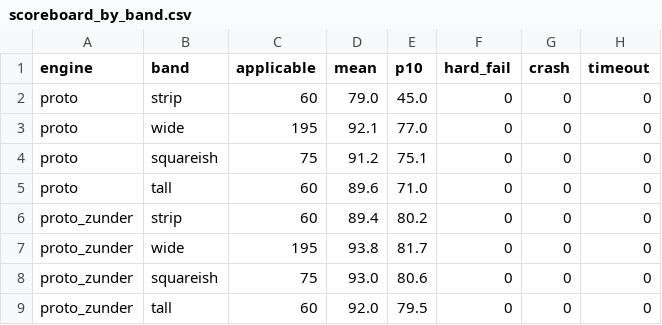
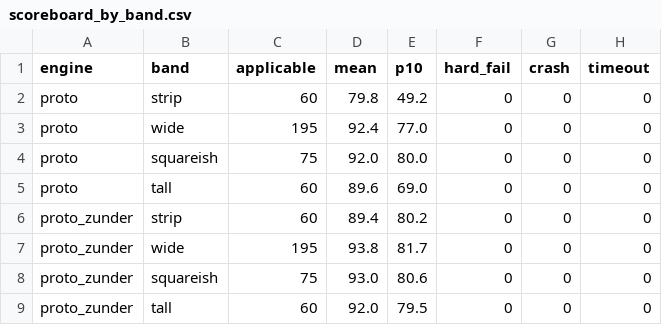
Before and after one commit to Rishi0620/chameleon-team, a CSV file: design/debate/bench/scoreboard_by_band.csv, drawn as a sheet; only a part is shown.

```diff
--- a/design/debate/bench/scoreboard_by_band.csv
+++ b/design/debate/bench/scoreboard_by_band.csv
@@ -1,6 +1,6 @@
 engine,band,applicable,mean,p10,hard_fail,crash,timeout
-proto,strip,60,79.0,45.0,0,0,0
-proto,wide,195,92.1,77.0,0,0,0
-proto,squareish,75,91.2,75.1,0,0,0
-proto,tall,60,89.6,71.0,0,0,0
+proto,strip,60,79.8,49.2,0,0,0
+proto,wide,195,92.4,77.0,0,0,0
+proto,squareish,75,92.0,80.0,0,0,0
+proto,tall,60,89.6,69.0,0,0,0
 proto_zunder,strip,60,89.4,80.2,0,0,0
```
Also changed, not shown: design/debate/bench/scoreboard.csv, design/debate/bench/scoreboard_cases.csv, 11 other files.
